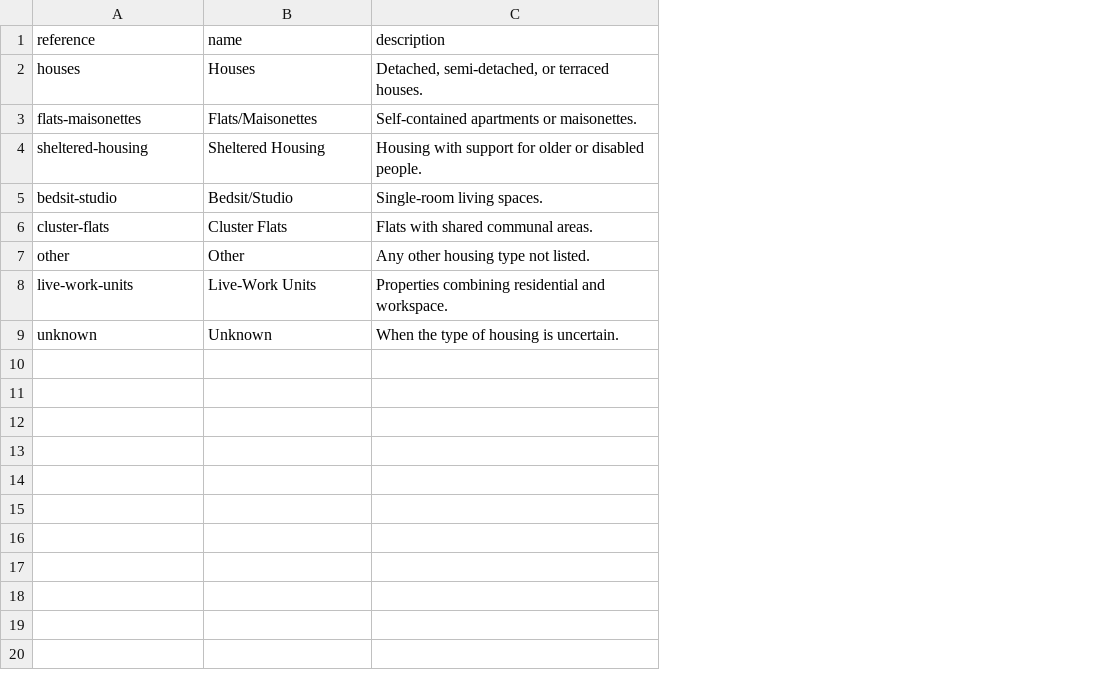
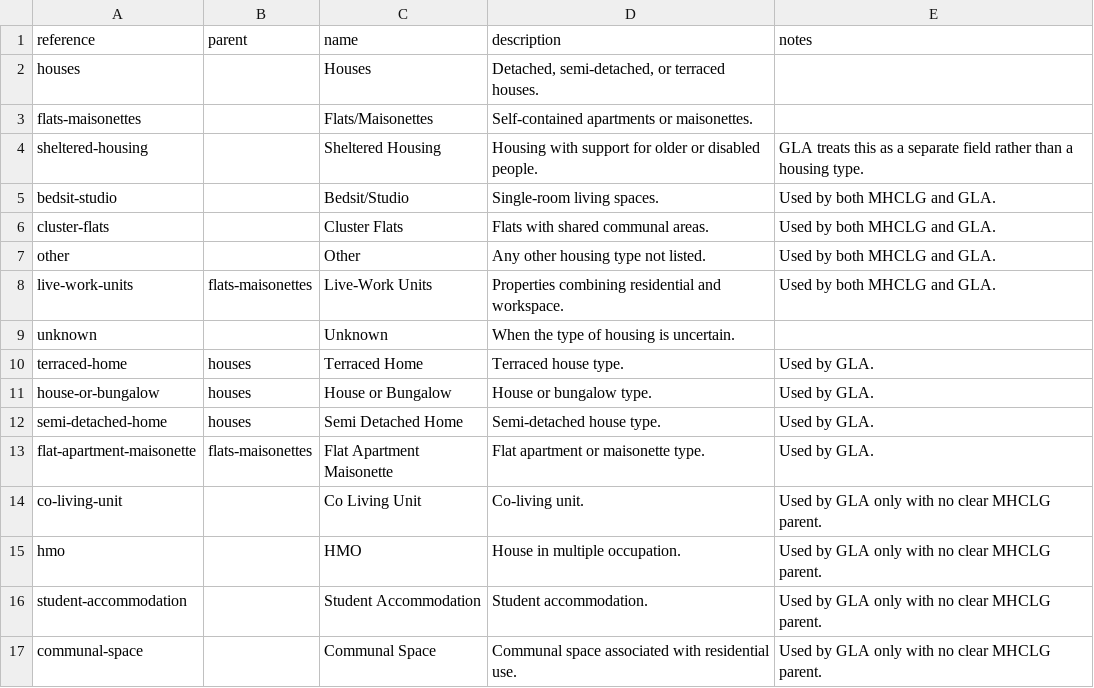
Before and after one commit to digital-land/planning-application-data-specification, a CSV file: data/codelist/housing-type.csv, drawn as a sheet; the diff names each change by its address in the sheet, - before the commit and + after, or states it on an @@ line.

Commit message:
tool: add housing type hierarchy

```diff
--- a/data/codelist/housing-type.csv
+++ b/data/codelist/housing-type.csv
+column B (parent), row 8: flats-maisonettes
+column E (notes), rows 4-8: GLA treats this as a separate field rather than a housing type. | Used by both MHCLG and GLA. | Used by both MHCLG and GLA. | Used by both MHCLG and GLA. | Used by both MHCLG and GLA.
+row 10: terraced-home | houses | Terraced Home | Terraced house type. | Used by GLA.
+row 11: house-or-bungalow | houses | House or Bungalow | House or bungalow type. | Used by GLA.
+row 12: semi-detached-home | houses | Semi Detached Home | Semi-detached house type. | Used by GLA.
+row 13: flat-apartment-maisonette | flats-maisonettes | Flat Apartment Maisonette | Flat apartment or maisonette type. | Used by GLA.
+row 14: co-living-unit |  | Co Living Unit | Co-living unit. | Used by GLA only with no clear MHCLG parent.
+row 15: hmo |  | HMO | House in multiple occupation. | Used by GLA only with no clear MHCLG parent.
+row 16: student-accommodation |  | Student Accommodation | Student accommodation. | Used by GLA only with no clear MHCLG parent.
+row 17: communal-space |  | Communal Space | Communal space associated with residential use. | Used by GLA only with no clear MHCLG parent.
```
